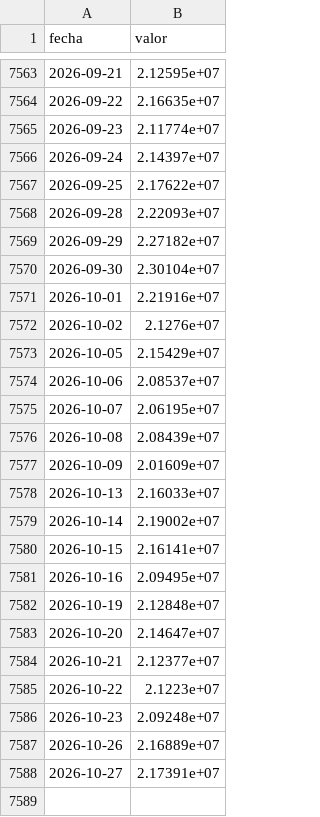
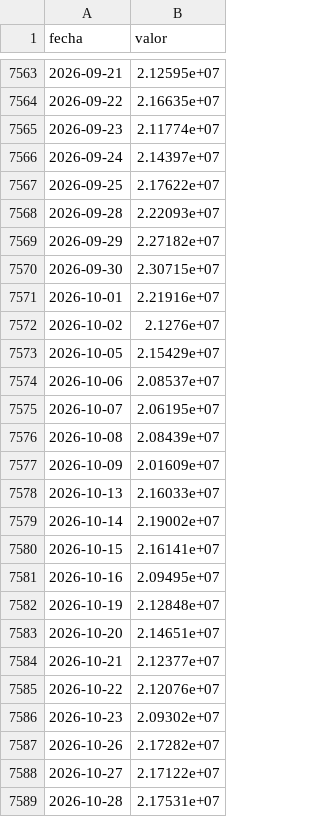
Before and after one commit to elibman36/monitor-dolarizacion, a CSV file: data/financiera/series/ar/cc_pesos.csv, drawn as a sheet; only a part is shown, gaps mark what is left out.

```diff
--- a/data/financiera/series/ar/cc_pesos.csv
+++ b/data/financiera/series/ar/cc_pesos.csv
@@ -7569,3 +7569,3 @@ fecha,valor
 2026-09-29,2.27182e+07
-2026-09-30,2.30104e+07
+2026-09-30,2.30715e+07
 2026-10-01,2.21916e+07
@@ -7582,7 +7582,8 @@ fecha,valor
 2026-10-19,2.12848e+07
-2026-10-20,2.14647e+07
+2026-10-20,2.14651e+07
 2026-10-21,2.12377e+07
-2026-10-22,2.1223e+07
-2026-10-23,2.09248e+07
-2026-10-26,2.16889e+07
-2026-10-27,2.17391e+07
+2026-10-22,2.12076e+07
+2026-10-23,2.09302e+07
+2026-10-26,2.17282e+07
+2026-10-27,2.17122e+07
+2026-10-28,2.17531e+07
```
Also changed, not shown: data/financiera/series/ar/ca_pesos.csv, data/financiera/series/ar/circulante.csv, 29 other files.
